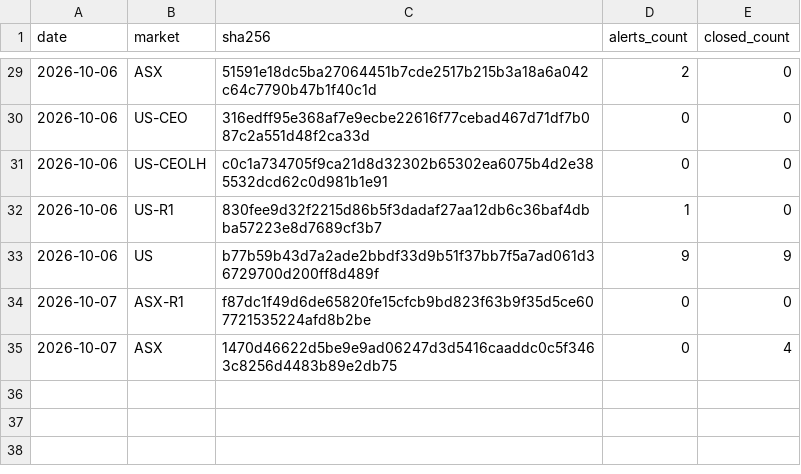
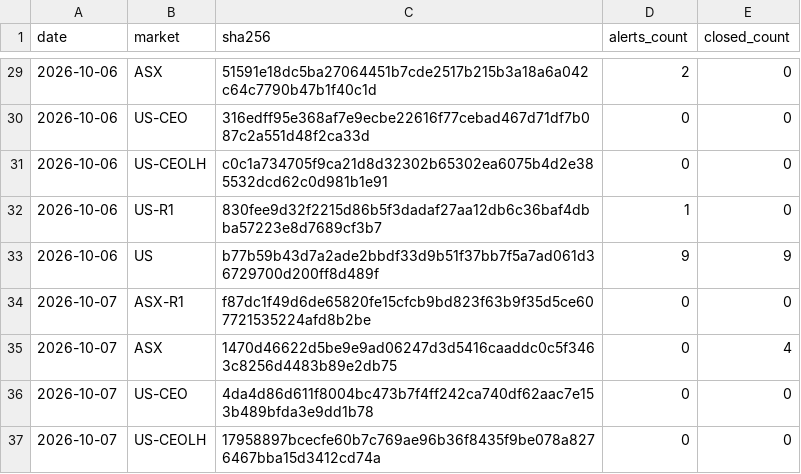
Before and after one commit to mrjamesfranklin-droid/mystockade-ledger, a CSV file: commitments.csv, drawn as a sheet; only a part is shown, gaps mark what is left out; the diff names each change by its address in the sheet, - before the commit and + after, or states it on an @@ line.

Commit message:
Seal 2026-10-07 US-CEO, proof 2026-10-07_US-CEO.json, 2026-10-07 US-CEOLH, proof 2026-10-07_US-CEOLH.json, 2026-10-07 US-R1, proof 2026-10-07_US-R1.json, 2026-10-07 US, proof 2026-10-07_US.json

```diff
--- a/commitments.csv
+++ b/commitments.csv
+row 36: 2026-10-07 | US-CEO | 4da4d86d611f8004bc473b7f4ff242ca740df62aac7e153b489bfda3e9dd1b78 | 0 | 0
+row 37: 2026-10-07 | US-CEOLH | 17958897bcecfe60b7c769ae96b36f8435f9be078a8276467bba15d3412cd74a | 0 | 0
```
